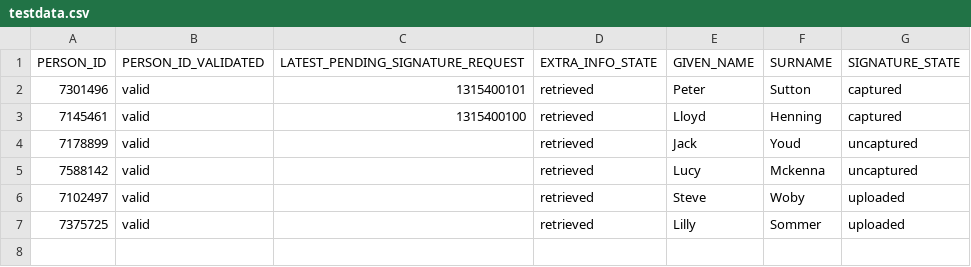
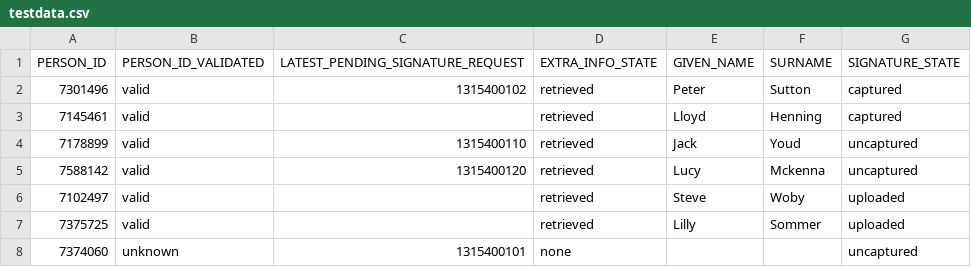
Before and after one commit to eldog/man-up, a CSV file: SignUp/testdata.csv, drawn as a sheet.

Commit message:
Added more test data fixed bugs in SectionedListAdapter

```diff
--- a/SignUp/testdata.csv
+++ b/SignUp/testdata.csv
@@ -1,7 +1,8 @@
 "PERSON_ID","PERSON_ID_VALIDATED","LATEST_PENDING_SIGNATURE_REQUEST","EXTRA_INFO_STATE","GIVEN_NAME","SURNAME","SIGNATURE_STATE"
-7301496,"valid",1315400101,"retrieved","Peter","Sutton","captured"
-7145461,"valid",1315400100,"retrieved","Lloyd","Henning","captured"
-7178899,"valid",,"retrieved","Jack","Youd","uncaptured"
-7588142,"valid",,"retrieved","Lucy","Mckenna","uncaptured"
+7301496,"valid",1315400102,"retrieved","Peter","Sutton","captured"
+7145461,"valid",,"retrieved","Lloyd","Henning","captured"
+7178899,"valid",1315400110,"retrieved","Jack","Youd","uncaptured"
+7588142,"valid",1315400120,"retrieved","Lucy","Mckenna","uncaptured"
 7102497,"valid",,"retrieved","Steve","Woby","uploaded"
 7375725,"valid",,"retrieved","Lilly","Sommer","uploaded"
+7374060,"unknown",1315400101,"none",,,"uncaptured"
```
Also changed, not shown: 7 other files.
